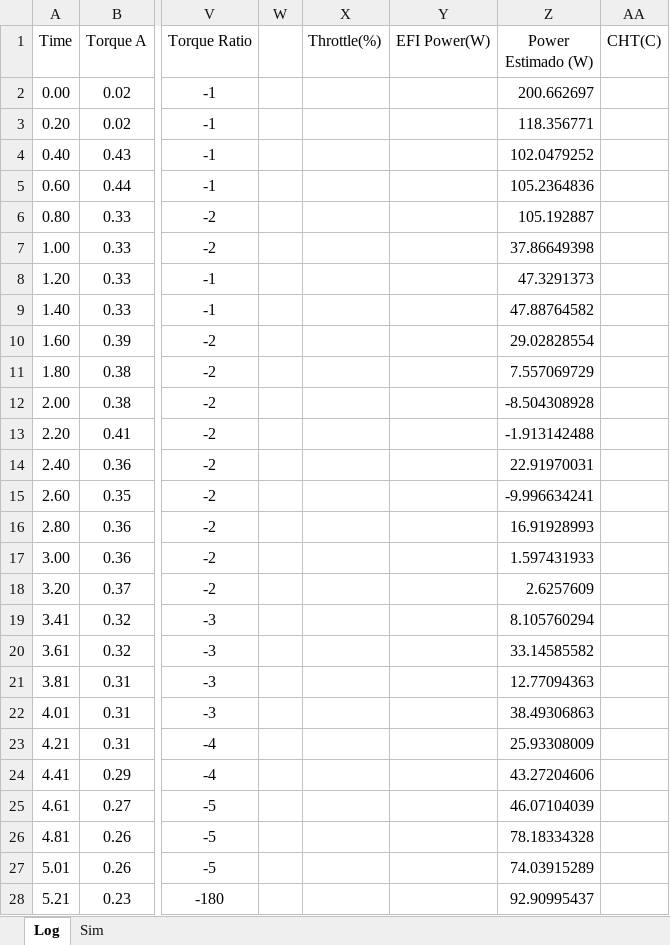
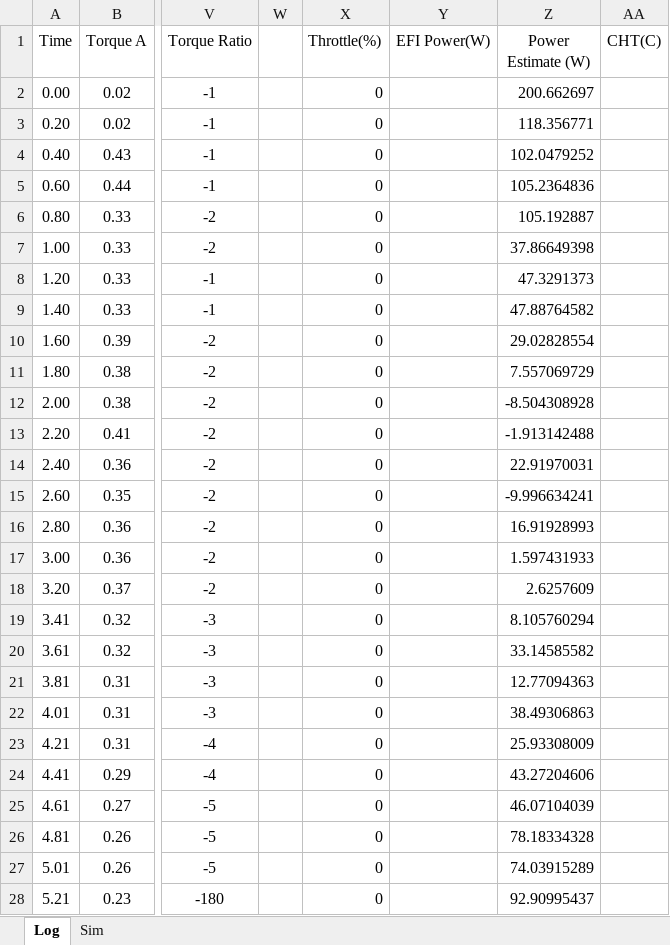
Before and after one commit to CoachJaymall/Thesis-Project, an Excel workbook: Hybrid Test 15A Load.xlsx, sheet Log, drawn as a sheet; only a part is shown, gaps mark what is left out; values as stored, in another font and other column widths than the file's, no borders; charts and pictures not drawn; the diff covers the shown part only; the diff names each change by its address in the sheet, - before the commit and + after, or states it on an @@ line.

Commit message:
Torque Controller and Speed Motor
Based of the TorqueControllerwithSpeedMotorMixed but with VESC parameters implemented

```diff
--- a/Hybrid Test 15A Load.xlsx (sheet Log)
+++ b/Hybrid Test 15A Load.xlsx (sheet Log)
-Z1: Power Estimado (W)
+Z1: Power Estimate (W)
-X2:X28 (Throttle(%)): (empty)
+X2:X28 (Throttle(%)): 0
```
Also changed, not shown: 21 edited cells elsewhere in this sheet, charts or pictures, 3 other files.
